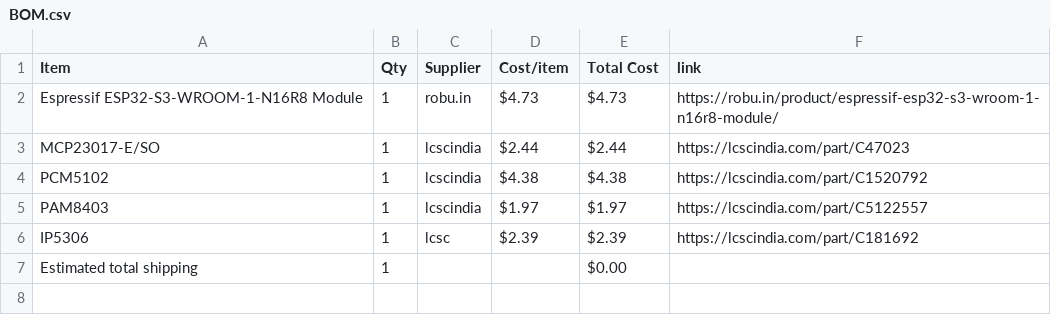
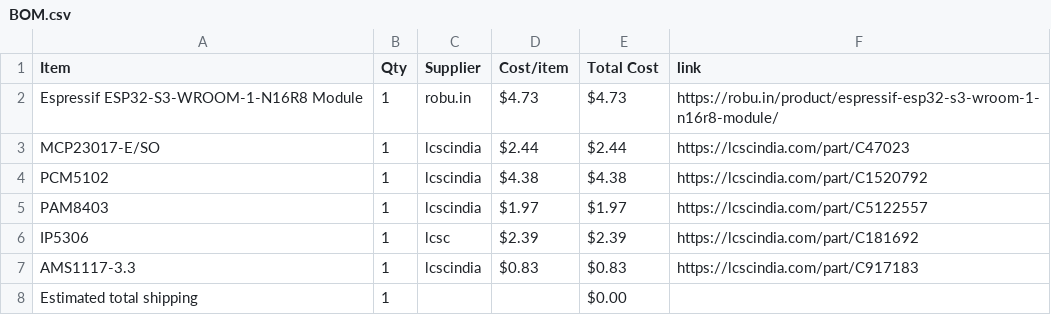
Before and after one commit to Chronos-03/MusicBoard, a CSV file: BOM.csv, drawn as a sheet.

Commit message:
Sync MyMUSICBOy from Half Life

```diff
--- a/BOM.csv
+++ b/BOM.csv
@@ -6,2 +6,3 @@ PAM8403,1,lcscindia,$1.97,$1.97,https://lcscindia.com/part/C5122557
 IP5306,1,lcsc,$2.39,$2.39,https://lcscindia.com/part/C181692
+AMS1117-3.3,1,lcscindia,$0.83,$0.83,https://lcscindia.com/part/C917183
 Estimated total shipping,1,,,$0.00,
```
